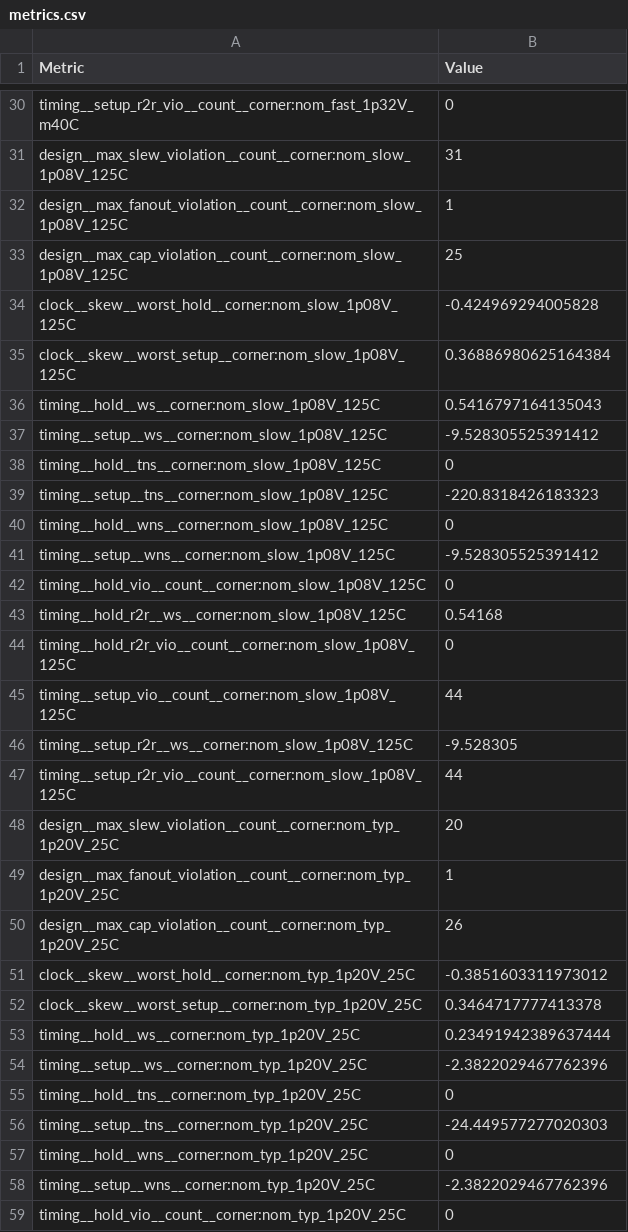
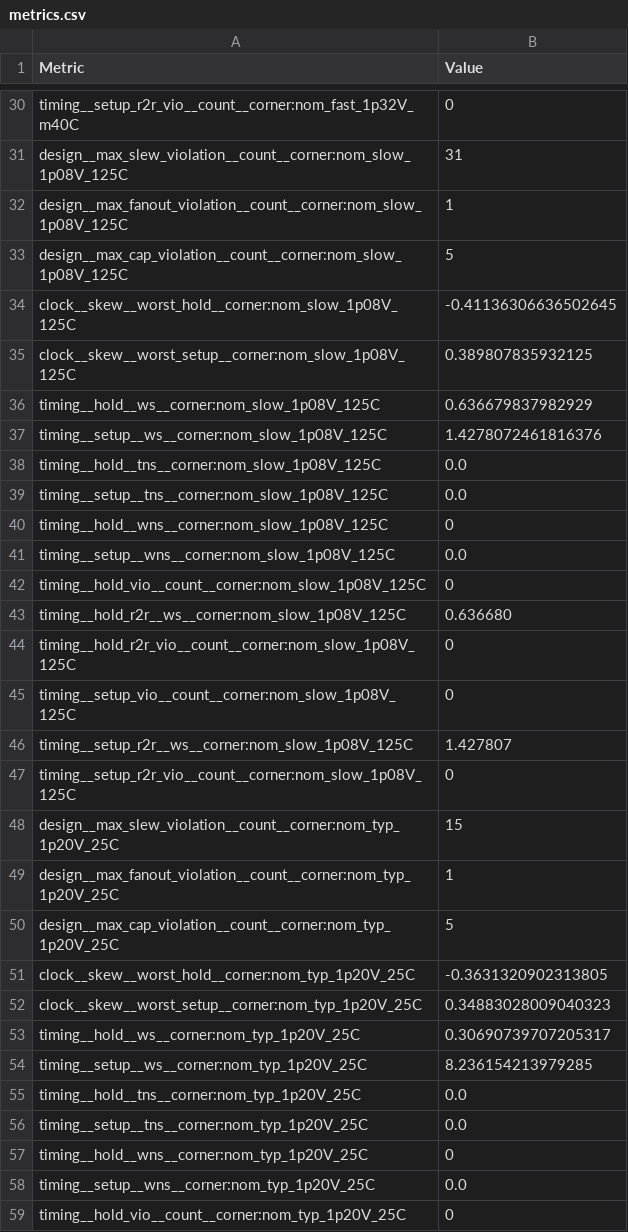
Before and after one commit to FPGA-Research/OWAS_eFPGA_Subsystem, a CSV file: MACROS/psum_requant_container/views/metrics.csv, drawn as a sheet; only a part is shown, gaps mark what is left out; the diff covers the shown part only.

```diff
--- a/MACROS/psum_requant_container/views/metrics.csv
+++ b/MACROS/psum_requant_container/views/metrics.csv
@@ -32,28 +32,28 @@ design__max_slew_violation__count__corner:nom_slow_1p08V_125C,31
 design__max_fanout_violation__count__corner:nom_slow_1p08V_125C,1
-design__max_cap_violation__count__corner:nom_slow_1p08V_125C,25
-clock__skew__worst_hold__corner:nom_slow_1p08V_125C,-0.424969294005828
-clock__skew__worst_setup__corner:nom_slow_1p08V_125C,0.36886980625164384
-timing__hold__ws__corner:nom_slow_1p08V_125C,0.5416797164135043
-timing__setup__ws__corner:nom_slow_1p08V_125C,-9.528305525391412
-timing__hold__tns__corner:nom_slow_1p08V_125C,0
-timing__setup__tns__corner:nom_slow_1p08V_125C,-220.8318426183323
+design__max_cap_violation__count__corner:nom_slow_1p08V_125C,5
+clock__skew__worst_hold__corner:nom_slow_1p08V_125C,-0.41136306636502645
+clock__skew__worst_setup__corner:nom_slow_1p08V_125C,0.389807835932125
+timing__hold__ws__corner:nom_slow_1p08V_125C,0.636679837982929
+timing__setup__ws__corner:nom_slow_1p08V_125C,1.4278072461816376
+timing__hold__tns__corner:nom_slow_1p08V_125C,0.0
+timing__setup__tns__corner:nom_slow_1p08V_125C,0.0
 timing__hold__wns__corner:nom_slow_1p08V_125C,0
-timing__setup__wns__corner:nom_slow_1p08V_125C,-9.528305525391412
+timing__setup__wns__corner:nom_slow_1p08V_125C,0.0
 timing__hold_vio__count__corner:nom_slow_1p08V_125C,0
-timing__hold_r2r__ws__corner:nom_slow_1p08V_125C,0.54168
+timing__hold_r2r__ws__corner:nom_slow_1p08V_125C,0.636680
 timing__hold_r2r_vio__count__corner:nom_slow_1p08V_125C,0
-timing__setup_vio__count__corner:nom_slow_1p08V_125C,44
-timing__setup_r2r__ws__corner:nom_slow_1p08V_125C,-9.528305
-timing__setup_r2r_vio__count__corner:nom_slow_1p08V_125C,44
-design__max_slew_violation__count__corner:nom_typ_1p20V_25C,20
+timing__setup_vio__count__corner:nom_slow_1p08V_125C,0
+timing__setup_r2r__ws__corner:nom_slow_1p08V_125C,1.427807
+timing__setup_r2r_vio__count__corner:nom_slow_1p08V_125C,0
+design__max_slew_violation__count__corner:nom_typ_1p20V_25C,15
 design__max_fanout_violation__count__corner:nom_typ_1p20V_25C,1
-design__max_cap_violation__count__corner:nom_typ_1p20V_25C,26
-clock__skew__worst_hold__corner:nom_typ_1p20V_25C,-0.3851603311973012
-clock__skew__worst_setup__corner:nom_typ_1p20V_25C,0.3464717777413378
-timing__hold__ws__corner:nom_typ_1p20V_25C,0.23491942389637444
-timing__setup__ws__corner:nom_typ_1p20V_25C,-2.3822029467762396
-timing__hold__tns__corner:nom_typ_1p20V_25C,0
-timing__setup__tns__corner:nom_typ_1p20V_25C,-24.449577277020303
+design__max_cap_violation__count__corner:nom_typ_1p20V_25C,5
+clock__skew__worst_hold__corner:nom_typ_1p20V_25C,-0.3631320902313805
+clock__skew__worst_setup__corner:nom_typ_1p20V_25C,0.34883028009040323
+timing__hold__ws__corner:nom_typ_1p20V_25C,0.30690739707205317
+timing__setup__ws__corner:nom_typ_1p20V_25C,8.236154213979285
+timing__hold__tns__corner:nom_typ_1p20V_25C,0.0
+timing__setup__tns__corner:nom_typ_1p20V_25C,0.0
 timing__hold__wns__corner:nom_typ_1p20V_25C,0
-timing__setup__wns__corner:nom_typ_1p20V_25C,-2.3822029467762396
+timing__setup__wns__corner:nom_typ_1p20V_25C,0.0
 timing__hold_vio__count__corner:nom_typ_1p20V_25C,0
```
Also changed, not shown: 4 added rows, 4 removed rows, 1 moved row and 94 edited cells elsewhere in this file, MACROS/act_bank_container/views/metrics.csv, 42 other files.
